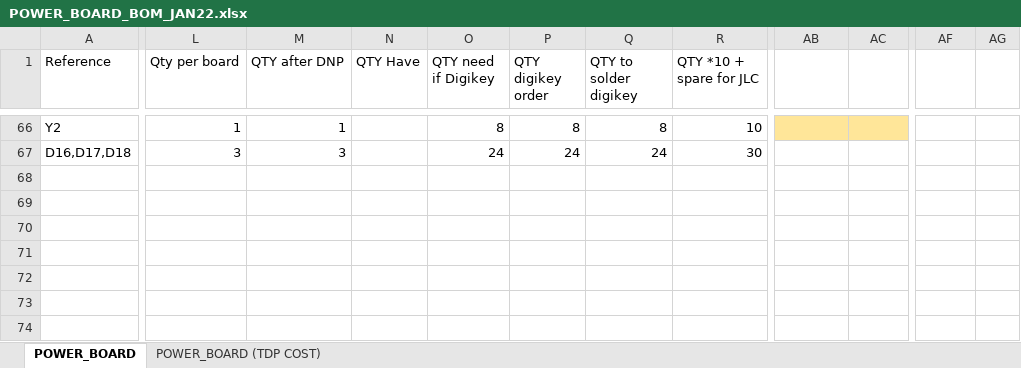
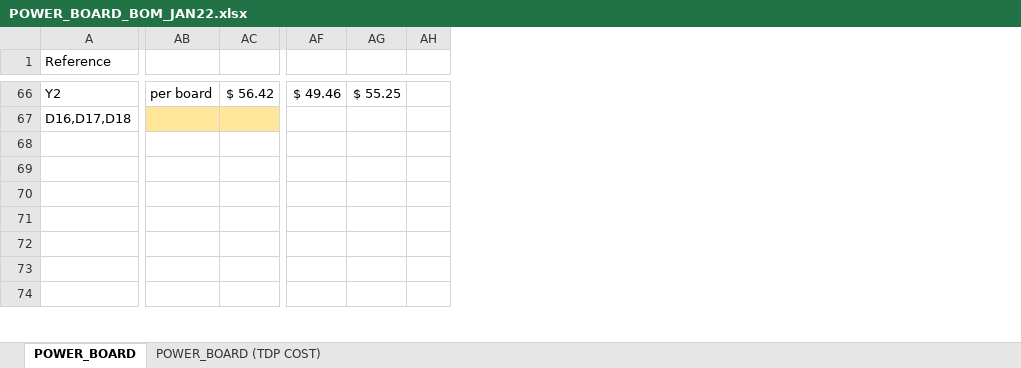
Before and after one commit to sfunderbots/Electrical, an Excel workbook: Chicker/POWER_BOARD_BOM_JAN22.xlsx, sheet POWER_BOARD, drawn as a sheet; only a part is shown, gaps mark what is left out; values as stored, in another font and other column widths than the file's, no borders; conditional formats not drawn; removed rows and columns are numbered as before the commit, all else as after; the diff covers the shown part only; the diff names each change by its address in the sheet, - before the commit and + after, or states it on an @@ line.

Commit message:
chicker modifications (mostly ready to order)

```diff
--- a/Chicker/POWER_BOARD_BOM_JAN22.xlsx (sheet POWER_BOARD)
+++ b/Chicker/POWER_BOARD_BOM_JAN22.xlsx (sheet POWER_BOARD)
@@ column L (Qty per board) hidden, rows 66-67: 1 | 3 @@
@@ column M (QTY after DNP) hidden, rows 66-67: 1 | 3 @@
@@ column N (QTY Have) hidden, empty @@
@@ column O (QTY need if Digikey) hidden, rows 66-67: 8 | 24 @@
@@ column P (QTY digikey order) hidden, rows 66-67: 8 | 24 @@
@@ column Q (QTY to solder digikey) hidden, rows 66-67: 8 | 24 @@
@@ column R (QTY *10 + spare for JLC) hidden, rows 66-67: 10 | 30 @@
-column AG, empty
+column AG, row 66: $ 55.25
+column AH, empty
-AB66: (empty)
+AB66: per board
-AB66:AC66 fill: #FFE699
+AB66:AC66 fill: none
-AC66: (empty)
+AC66: $ 56.42
-AF66: (empty)
+AF66: $ 49.46
-AB67:AC67 fill: none
+AB67:AC67 fill: #FFE699
```
Also changed, not shown: 23 edited cells and cell formats elsewhere in this sheet, 18 other files.
